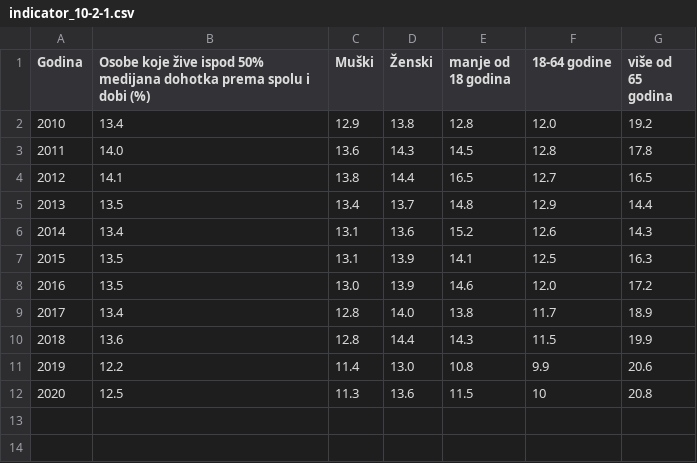
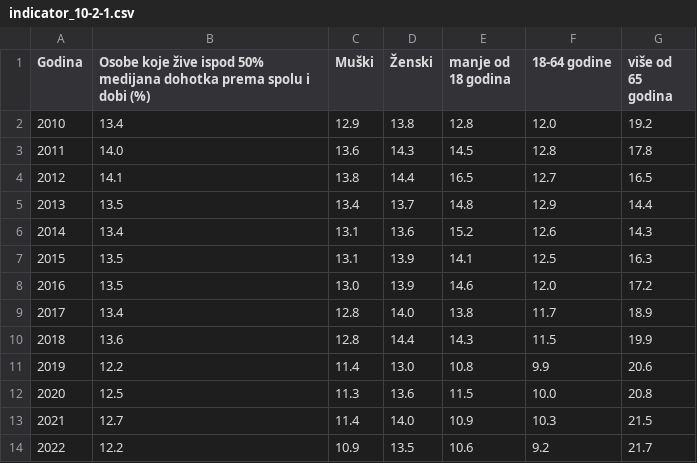
Before and after one commit to CroatianBureauOfStatistics/sdg-indicators, a CSV file: data/indicator_10-2-1.csv, drawn as a sheet.

```diff
--- a/data/indicator_10-2-1.csv
+++ b/data/indicator_10-2-1.csv
@@ -11,2 +11,4 @@ Godina,Osobe koje žive ispod 50% medijana dohotka prema spolu i dobi (%),Muški
 2019,12.2,11.4,13.0,10.8,9.9,20.6
-2020,12.5,11.3,13.6,11.5,10,20.8
+2020,12.5,11.3,13.6,11.5,10.0,20.8
+2021,12.7,11.4,14.0,10.9,10.3,21.5
+2022,12.2,10.9,13.5,10.6,9.2,21.7
```
Also changed, not shown: data/indicator_16-2-2.csv, data/indicator_4-3-1.csv, 26 other files.
